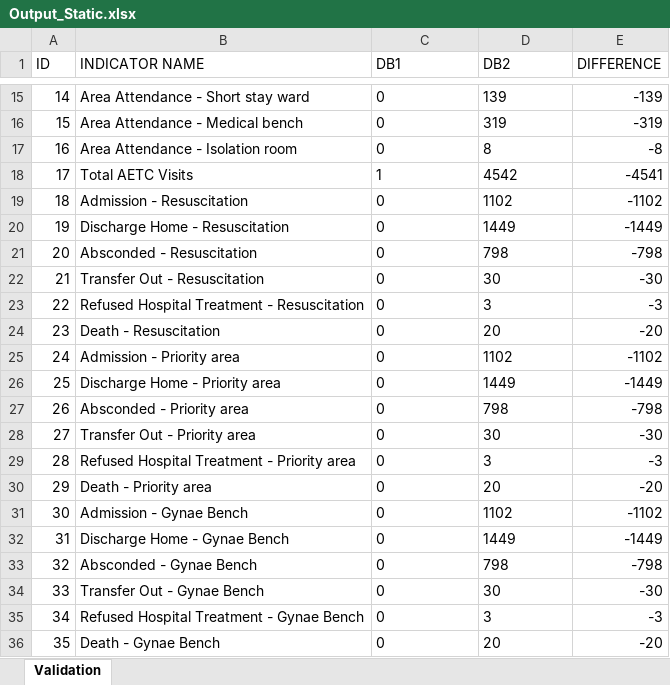
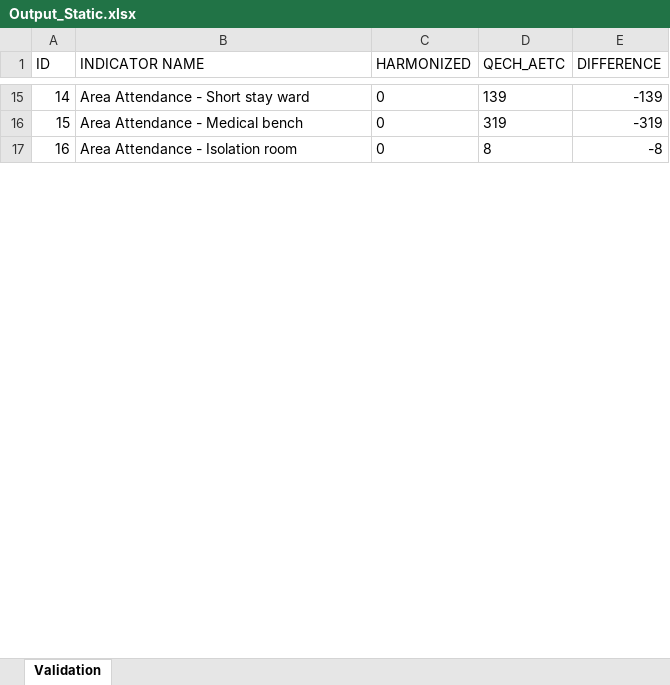
Before and after one commit to malawi-ministry-of-health-dhd/validate_aetc_migration, an Excel workbook: output/Output_Static.xlsx, sheet Validation, drawn as a sheet; only a part is shown, gaps mark what is left out; values as stored, in another font and other column widths than the file's, no borders; removed rows and columns are numbered as before the commit, all else as after; the diff covers the shown part only; the diff names each change by its address in the sheet, - before the commit and + after, or states it on an @@ line.

```diff
--- a/output/Output_Static.xlsx (sheet Validation)
+++ b/output/Output_Static.xlsx (sheet Validation)
-C1: DB1
+C1: HARMONIZED
-D1: DB2
+D1: QECH_AETC
-row 18: 17 | Total AETC Visits | 1 | 4542 | -4541
-row 19: 18 | Admission - Resuscitation | 0 | 1102 | -1102
-row 20: 19 | Discharge Home - Resuscitation | 0 | 1449 | -1449
-row 21: 20 | Absconded - Resuscitation | 0 | 798 | -798
-row 22: 21 | Transfer Out - Resuscitation | 0 | 30 | -30
-row 23: 22 | Refused Hospital Treatment - Resuscitation | 0 | 3 | -3
-row 24: 23 | Death - Resuscitation | 0 | 20 | -20
-row 25: 24 | Admission - Priority area | 0 | 1102 | -1102
-row 26: 25 | Discharge Home - Priority area | 0 | 1449 | -1449
-row 27: 26 | Absconded - Priority area | 0 | 798 | -798
-row 28: 27 | Transfer Out - Priority area | 0 | 30 | -30
-row 29: 28 | Refused Hospital Treatment - Priority area | 0 | 3 | -3
-row 30: 29 | Death - Priority area | 0 | 20 | -20
-row 31: 30 | Admission - Gynae Bench | 0 | 1102 | -1102
-row 32: 31 | Discharge Home - Gynae Bench | 0 | 1449 | -1449
-row 33: 32 | Absconded - Gynae Bench | 0 | 798 | -798
-row 34: 33 | Transfer Out - Gynae Bench | 0 | 30 | -30
-row 35: 34 | Refused Hospital Treatment - Gynae Bench | 0 | 3 | -3
-row 36: 35 | Death - Gynae Bench | 0 | 20 | -20
```
Also changed, not shown: 52 added rows, 34 removed rows, 11 edited cells and row numbers in column A elsewhere in this sheet, 3 other files.
